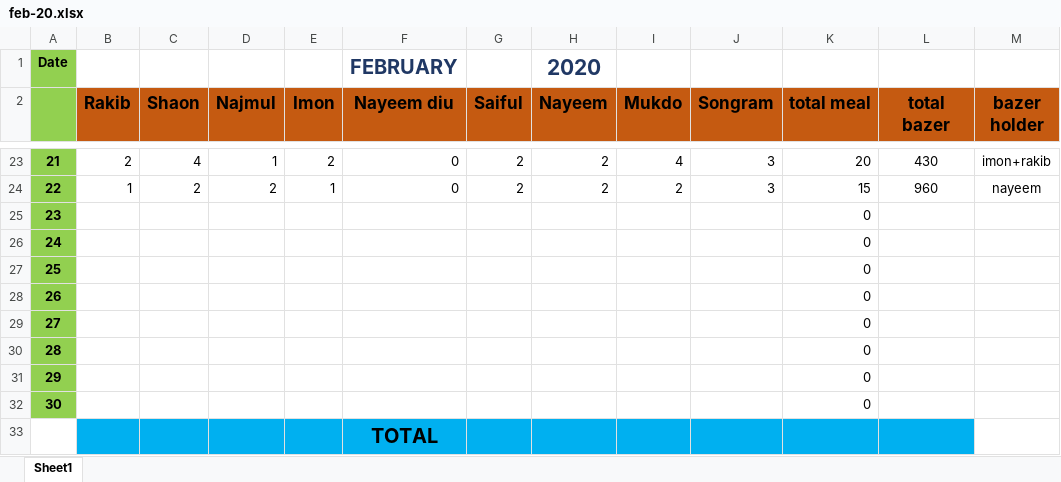
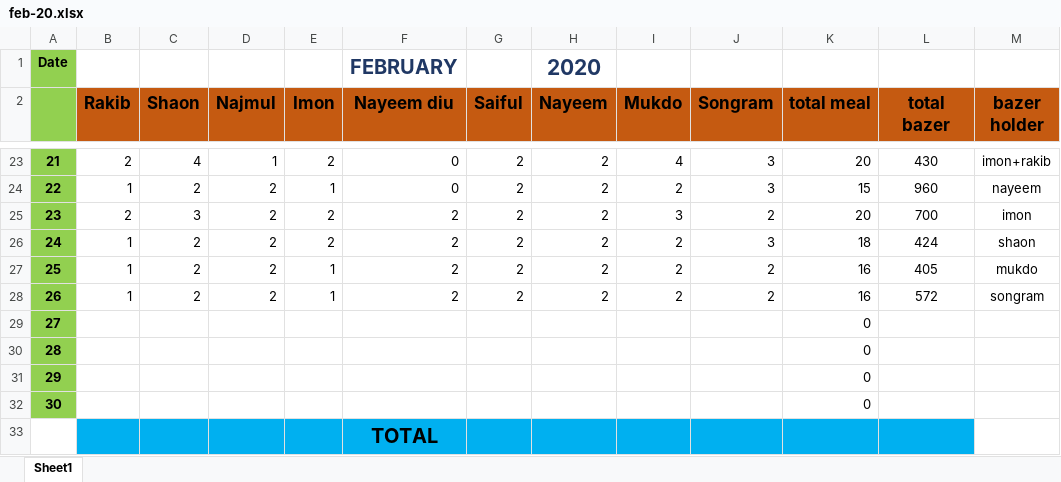
Before and after one commit to mukdo/augbazerlist, an Excel workbook: Feb 20/feb-20.xlsx, sheet Sheet1, drawn as a sheet; only a part is shown, gaps mark what is left out; values as stored, in another font and other column widths than the file's, no borders; conditional formats not drawn; the diff covers the shown part only; the diff names each change by its address in the sheet, - before the commit and + after, or states it on an @@ line.

Commit message:
2 26 2020

```diff
--- a/Feb 20/feb-20.xlsx (sheet Sheet1)
+++ b/Feb 20/feb-20.xlsx (sheet Sheet1)
-B25 (Rakib): (empty)
+B25 (Rakib): 2
-C25 (Shaon): (empty)
+C25 (Shaon): 3
-D25:D28 (Najmul): (empty)
+D25:D28 (Najmul): 2
-E25:E26 (Imon): (empty)
+E25:E26 (Imon): 2
-F25:F28 (Nayeem diu): (empty)
+F25:F28 (Nayeem diu): 2
-G25:G28 (Saiful): (empty)
+G25:G28 (Saiful): 2
-H25:H28 (Nayeem): (empty)
+H25:H28 (Nayeem): 2
-I25 (Mukdo): (empty)
+I25 (Mukdo): 3
-J25 (Songram): (empty)
+J25 (Songram): 2
-K25 (total meal): 0
+K25 (total meal): 20
-L25 (total bazer): (empty)
+L25 (total bazer): 700
-M25 (bazer holder): (empty)
+M25 (bazer holder): imon
-B26:B28 (Rakib): (empty)
+B26:B28 (Rakib): 1
-C26:C28 (Shaon): (empty)
+C26:C28 (Shaon): 2
-I26:I28 (Mukdo): (empty)
+I26:I28 (Mukdo): 2
-J26 (Songram): (empty)
+J26 (Songram): 3
-K26 (total meal): 0
+K26 (total meal): 18
-L26 (total bazer): (empty)
+L26 (total bazer): 424
-M26 (bazer holder): (empty)
+M26 (bazer holder): shaon
-E27:E28 (Imon): (empty)
+E27:E28 (Imon): 1
-J27:J28 (Songram): (empty)
+J27:J28 (Songram): 2
-K27:K28 (total meal): 0
+K27:K28 (total meal): 16
-L27 (total bazer): (empty)
+L27 (total bazer): 405
-M27 (bazer holder): (empty)
+M27 (bazer holder): mukdo
-L28 (total bazer): (empty)
+L28 (total bazer): 572
-M28 (bazer holder): (empty)
+M28 (bazer holder): songram
```
Also changed, not shown: 3 added rows, 3 removed rows and 6 edited cells elsewhere in this sheet.
